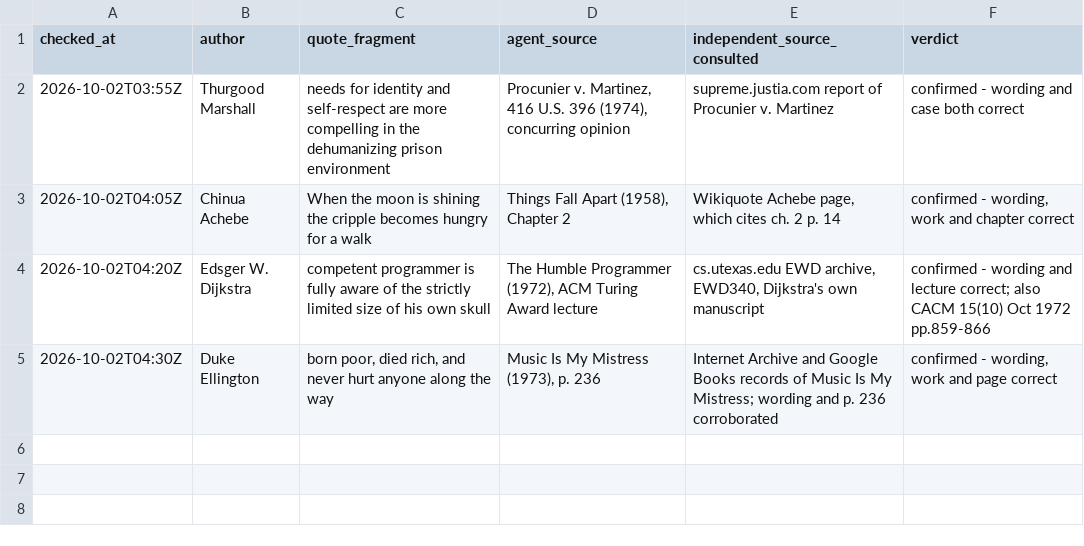
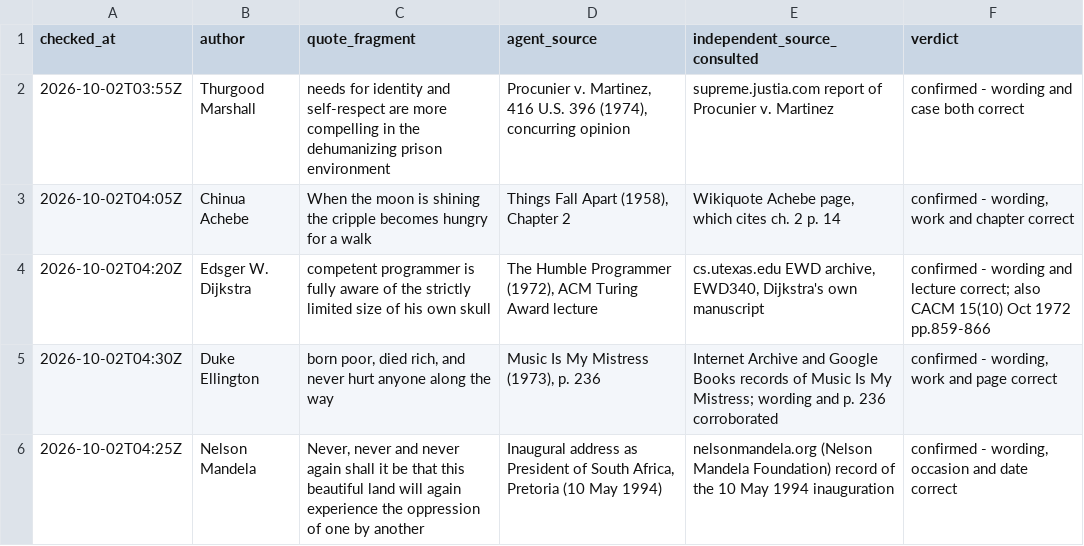
Before and after one commit to alvations/Quotables, a TSV file: sourcing/audit/addition_spotchecks.tsv, drawn as a sheet; the diff names each change by its address in the sheet, - before the commit and + after, or states it on an @@ line.

Commit message:
Spot-check: Mandela's 1994 inaugural line confirmed against the Mandela Foundation
Fifth independent check, verified against the Nelson Mandela Foundation's own
record rather than the Wikiquote page the agent cited. Wording, occasion and
date all correct.

```diff
--- a/sourcing/audit/addition_spotchecks.tsv
+++ b/sourcing/audit/addition_spotchecks.tsv
+row 6: 2026-10-02T04:25Z | Nelson Mandela | Never, never and never again shall it be that this beautiful land will again experience the oppression of one by another | Inaugural address as President of South Africa, Pretoria (10 May 1994) | nelsonmandela.org (Nelson Mandela Foundation) record of the 10 May 1994 inauguration | confirmed - wording, occasion and date correct
```
